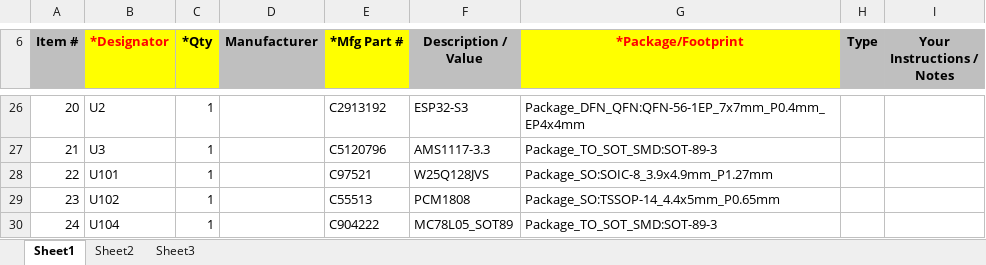
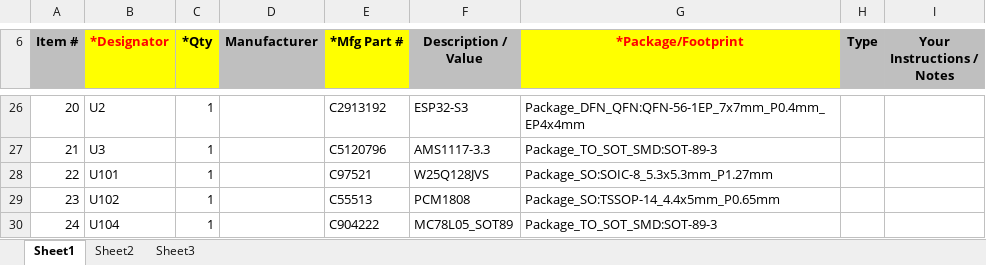
Before and after one commit to Fihdi/DSP32-CORE, an Excel workbook: DSP32-CORE-BOM.xlsx, sheet Sheet1, drawn as a sheet; only a part is shown, gaps mark what is left out; values as stored, in another font and other column widths than the file's, no borders; charts and pictures not drawn; the diff names each change by its address in the sheet, - before the commit and + after, or states it on an @@ line.

Commit message:
Fixed Flash Chip Footprint

```diff
--- a/DSP32-CORE-BOM.xlsx (sheet Sheet1)
+++ b/DSP32-CORE-BOM.xlsx (sheet Sheet1)
-G28 (*Package/Footprint): Package_SO:SOIC-8_3.9x4.9mm_P1.27mm
+G28 (*Package/Footprint): Package_SO:SOIC-8_5.3x5.3mm_P1.27mm
```
Also changed, not shown: 6 other files.
